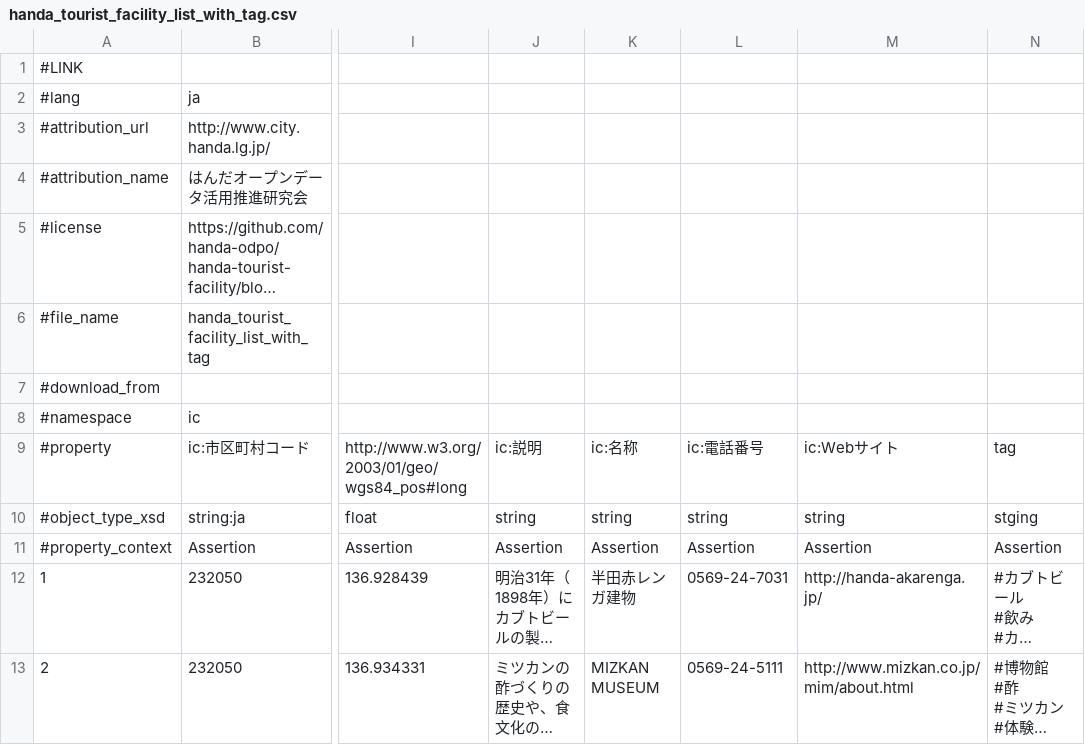
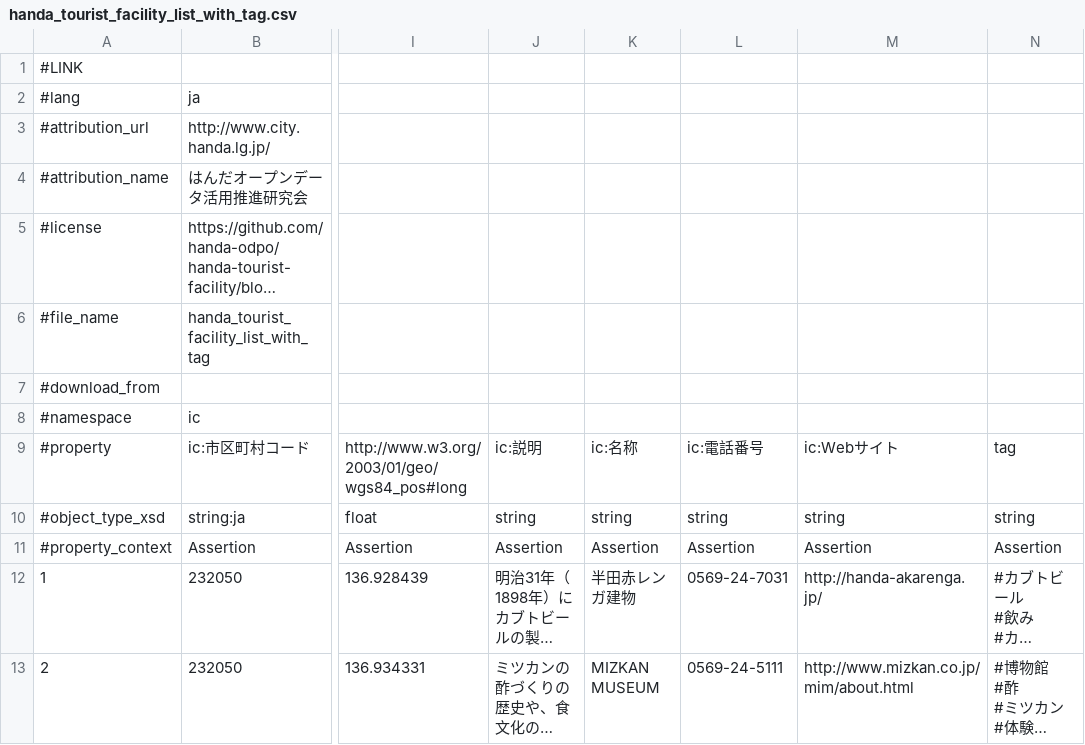
Before and after one commit to handa-odpo/handa-tourist-facility, a CSV file: handa_tourist_facility_list_with_tag.csv, drawn as a sheet; only a part is shown, gaps mark what is left out; long unchanged cells end in …; the diff names each change by its address in the sheet, - before the commit and + after, or states it on an @@ line.

Commit message:
Update handa_tourist_facility_list_with_tag.csv

```diff
--- a/handa_tourist_facility_list_with_tag.csv
+++ b/handa_tourist_facility_list_with_tag.csv
-N10: stging
+N10: string
```
